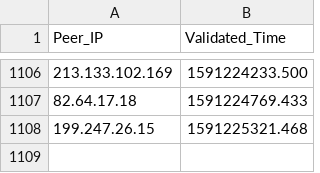
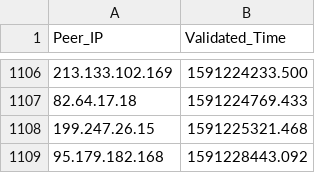
Before and after one commit to Mitchellpkt/observatory_data_analysis, a CSV file: global_data/virginia/peers_dis_v1.csv, drawn as a sheet; only a part is shown, gaps mark what is left out.

```diff
--- a/global_data/virginia/peers_dis_v1.csv
+++ b/global_data/virginia/peers_dis_v1.csv
@@ -1108 +1108,2 @@ Peer_IP,Validated_Time
 199.247.26.15,1591225321.468
+95.179.182.168,1591228443.092
```
Also changed, not shown: global_data/africa/peers_dis_v1.csv, global_data/london/peers_dis_v1.csv, 4 other files.
